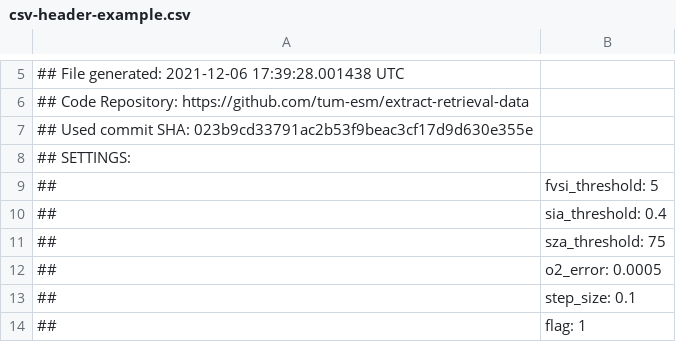
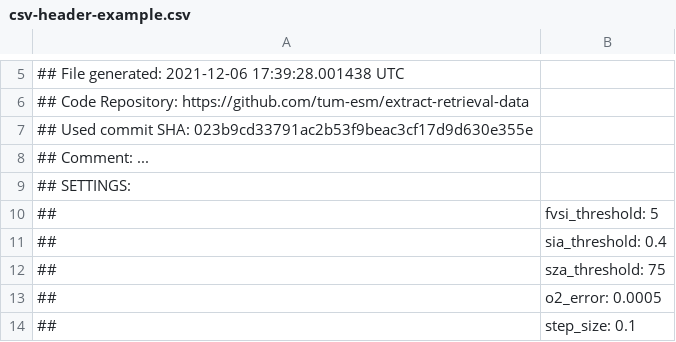
Before and after one commit to tum-esm/em27-retrieval-pipeline, a CSV file: data/csv-header-example.csv, drawn as a sheet; only a part is shown, gaps mark what is left out; the shorter side is filled out with more unchanged rows.

```diff
--- a/data/csv-header-example.csv
+++ b/data/csv-header-example.csv
@@ -7,2 +7,3 @@
 ##    Used commit SHA: 023b9cd33791ac2b53f9beac3cf17d9d630e355e
+##    Comment:         ...
 ## SETTINGS:
```
Also changed, not shown: data/csv-header-template.csv, 3 other files.
